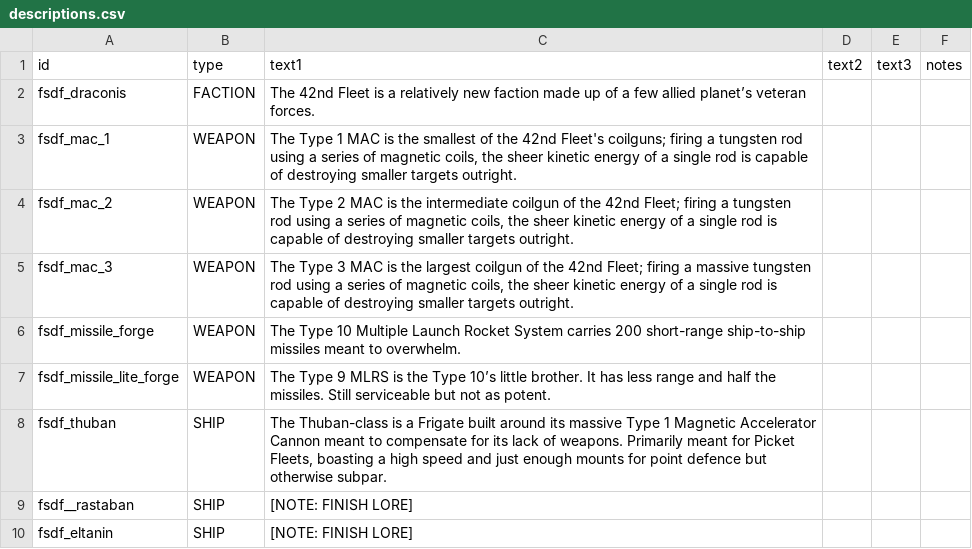
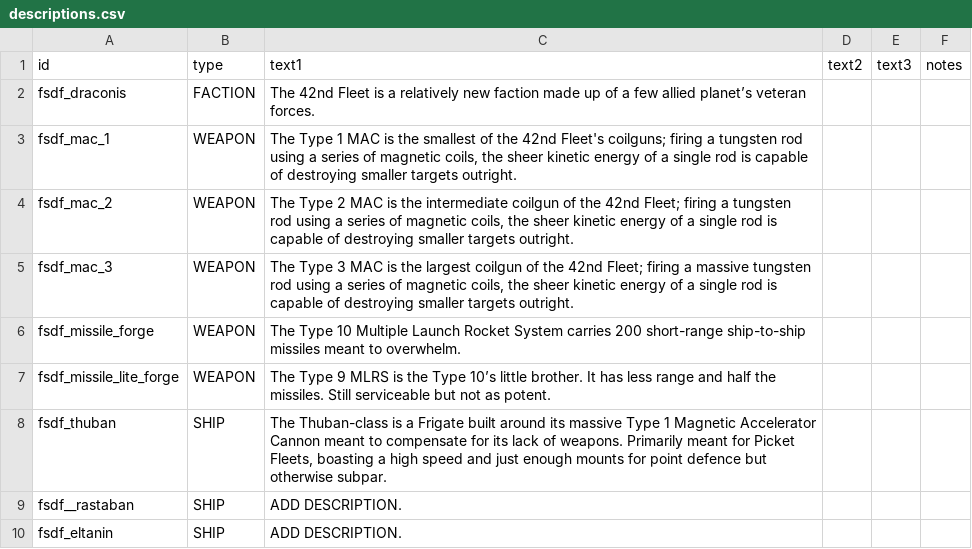
Before and after one commit to Levianeer/Draconis-Fleet, a CSV file: data/strings/descriptions.csv, drawn as a sheet.

```diff
--- a/data/strings/descriptions.csv
+++ b/data/strings/descriptions.csv
@@ -8,3 +8,3 @@ fsdf_missile_lite_forge,WEAPON,The Type 9 MLRS is the Type 10’s little brother
 fsdf_thuban,SHIP,"The Thuban-class is a Frigate built around its massive Type 1 Magnetic Accelerator Cannon meant to compensate for its lack of weapons. Primarily meant for Picket Fleets, boasting a high speed and just enough mounts for point defence but otherwise subpar.",,,
-fsdf__rastaban,SHIP,[NOTE: FINISH LORE],,,
-fsdf_eltanin,SHIP,[NOTE: FINISH LORE],,,
+fsdf__rastaban,SHIP,ADD DESCRIPTION.,,,
+fsdf_eltanin,SHIP,ADD DESCRIPTION.,,,
```
Also changed, not shown: data/hullmods/hull_mods.csv, data/hulls/ship_data.csv, 23 other files.
